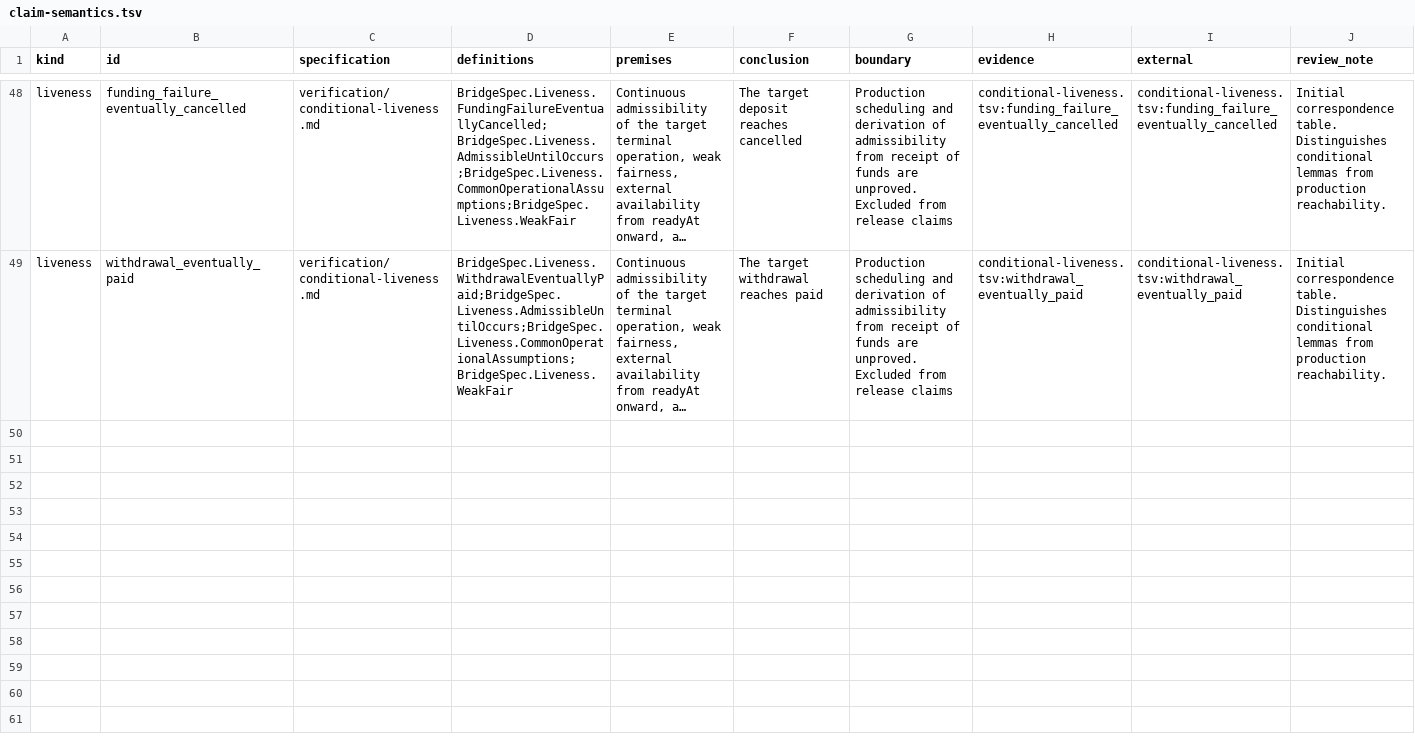
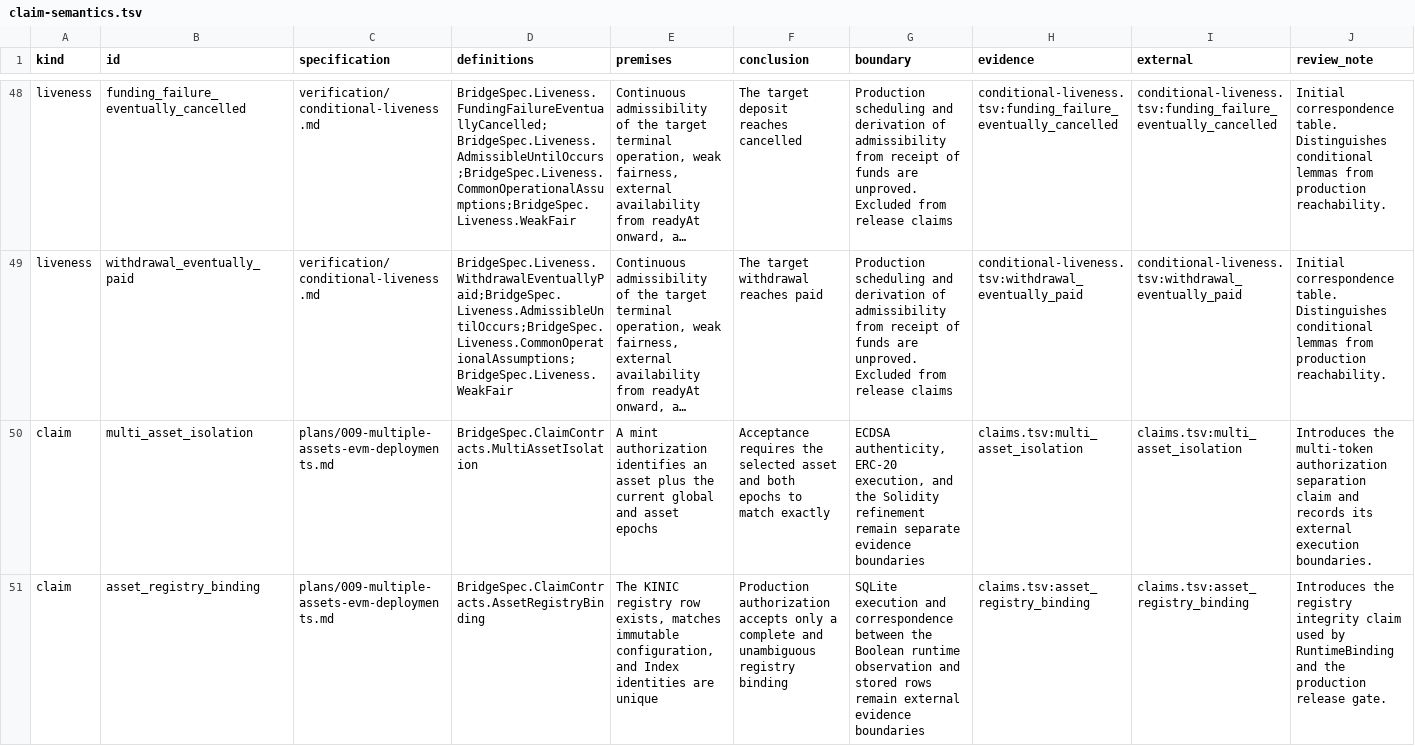
Before and after one commit to humandebri/Bridge, a TSV file: verification/claim-semantics.tsv, drawn as a sheet; only a part is shown, gaps mark what is left out; long unchanged cells end in …; the diff covers the shown part only; the diff names each change by its address in the sheet, - before the commit and + after, or states it on an @@ line.

Commit message:
Harden multi-token migration and production binding checks
Build and exercise the real schema v36 predecessor Wasm in PocketIC, require the migrated KINIC registry row in the signed runtime binding, fail closed on ambiguous record bindings, reject duplicate index canisters, and register dedicated multi-asset, registry, and migration proof claims with negative fixtures and transaction-test links.

```diff
--- a/verification/claim-semantics.tsv
+++ b/verification/claim-semantics.tsv
+row 50: claim | multi_asset_isolation | plans/009-multiple-assets-evm-deployments.md | BridgeSpec.ClaimContracts.MultiAssetIsolation | A mint authorization identifies an asset plus the current global and asset epochs | Acceptance requires the selected asset and both epochs to match exactly | ECDSA authenticity, ERC-20 execution, and the Solidity refinement remain separate evidence boundaries | claims.tsv:multi_asset_isolation | claims.tsv:multi_asset_isolation | Introduces the multi-token authorization separation claim and records its external execution boundaries.
+row 51: claim | asset_registry_binding | plans/009-multiple-assets-evm-deployments.md | BridgeSpec.ClaimContracts.AssetRegistryBinding | The KINIC registry row exists, matches immutable configuration, and Index identities are unique | Production authorization accepts only a complete and unambiguous registry binding | SQLite execution and correspondence between the Boolean runtime observation and stored rows remain external evidence boundaries | claims.tsv:asset_registry_binding | claims.tsv:asset_registry_binding | Introduces the registry integrity claim used by RuntimeBinding and the production release gate.
```
Also changed, not shown: 1 added row elsewhere in this file, verification/claim-test-links.tsv, verification/claims.tsv, 40 other files.
